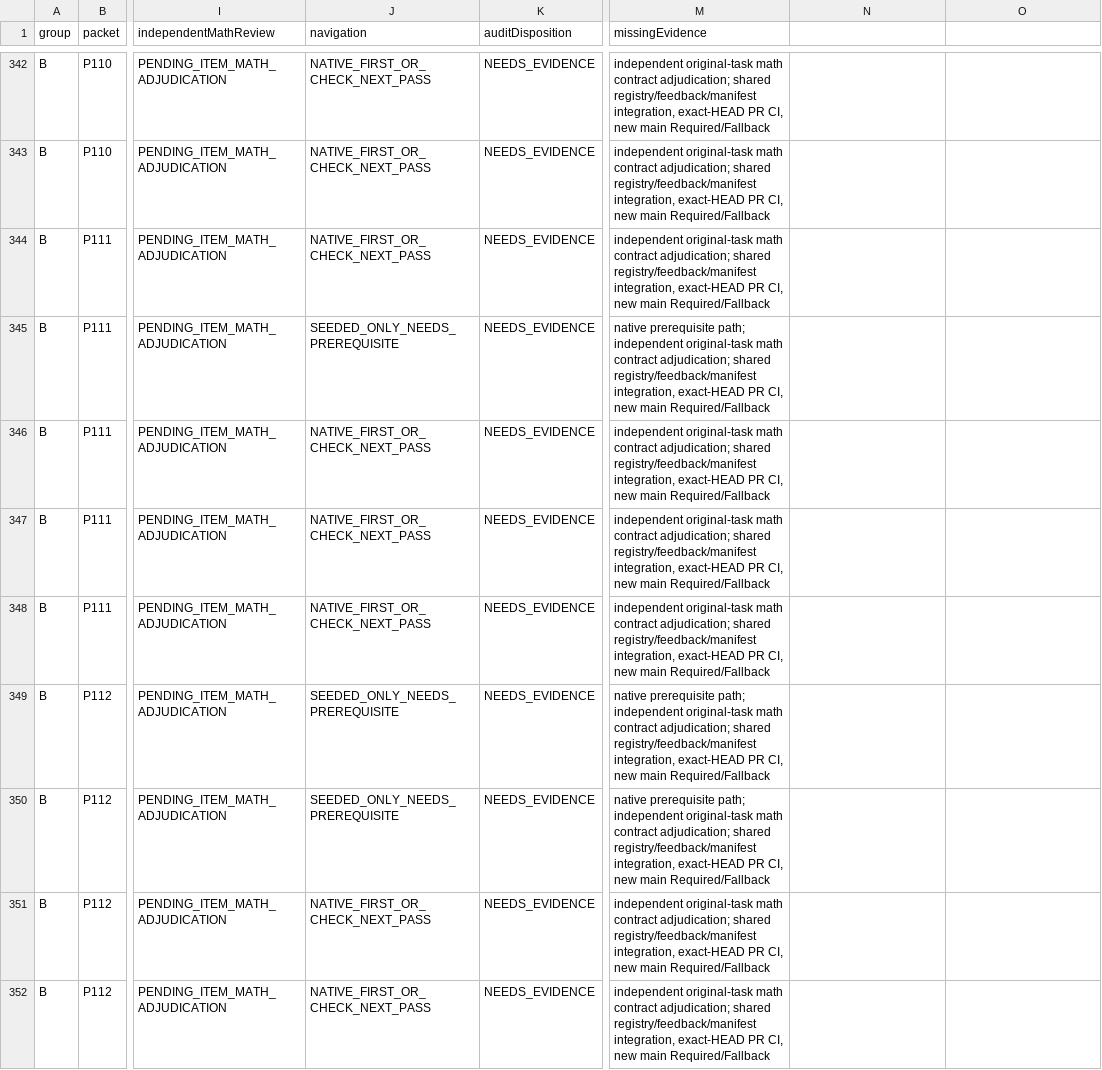
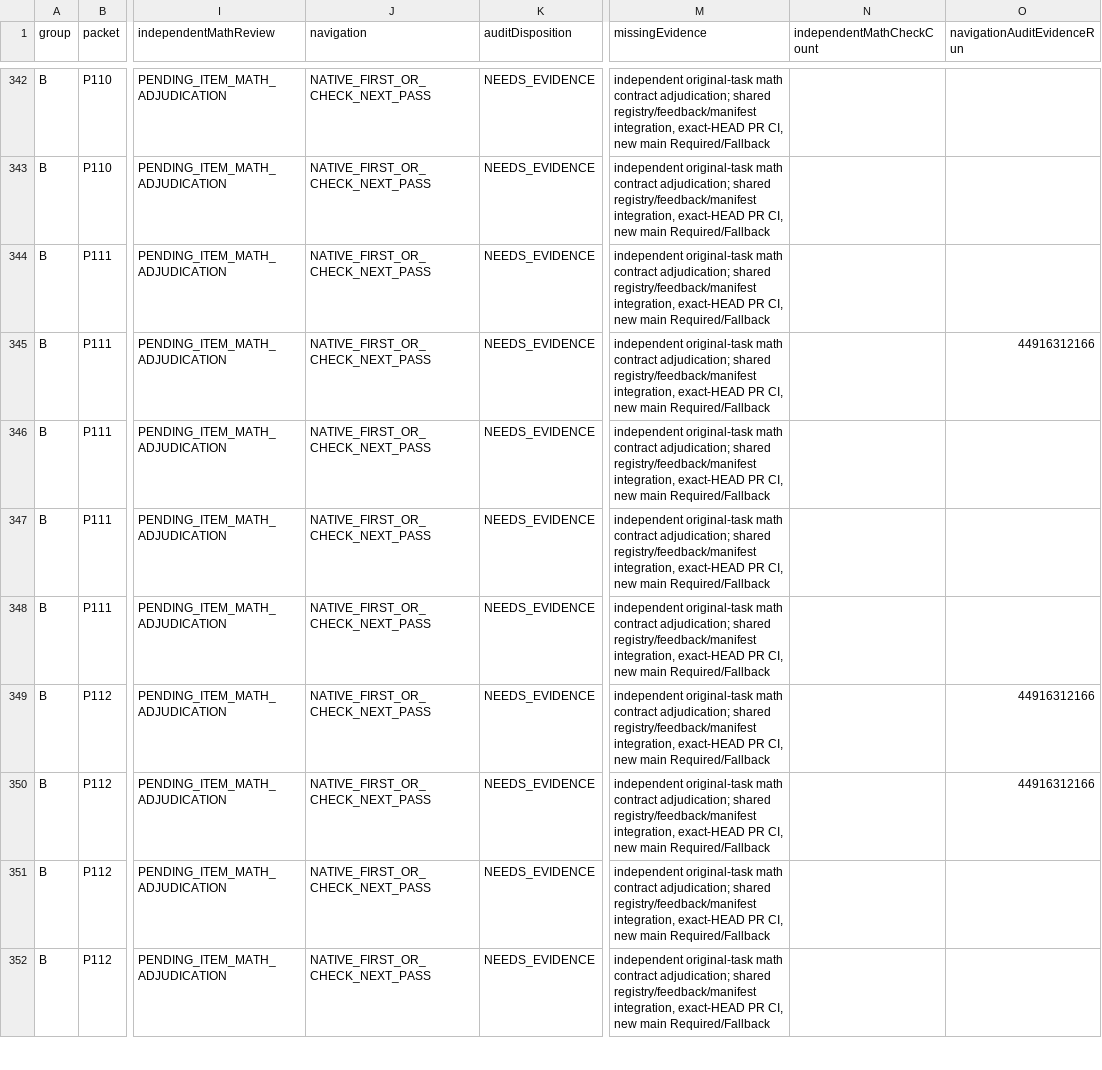
Before and after one commit to runlinx-eng/math, a CSV file: docs/math-parallel/issue-341-formal-365/issue-341-formal-365-intake.csv, drawn as a sheet; only a part is shown, gaps mark what is left out; the diff covers the shown part only; the diff names each change by its address in the sheet, - before the commit and + after, or states it on an @@ line.

Commit message:
audit(#341): sync 365 CSV with new per-position native proof and math check totals

```diff
--- a/docs/math-parallel/issue-341-formal-365/issue-341-formal-365-intake.csv
+++ b/docs/math-parallel/issue-341-formal-365/issue-341-formal-365-intake.csv
-N1: (empty)
+N1: independentMathCheckCount
-O1: (empty)
+O1: navigationAuditEvidenceRun
-J345 (navigation): SEEDED_ONLY_NEEDS_PREREQUISITE
+J345 (navigation): NATIVE_FIRST_OR_CHECK_NEXT_PASS
-M345 (missingEvidence): native prerequisite path; independent original-task…
+M345 (missingEvidence): independent original-task…
-O345 (navigationAuditEvidenceRun): (empty)
+O345 (navigationAuditEvidenceRun): 44916312166
-J349:J350 (navigation): SEEDED_ONLY_NEEDS_PREREQUISITE
+J349:J350 (navigation): NATIVE_FIRST_OR_CHECK_NEXT_PASS
-M349:M350 (missingEvidence): native prerequisite path; independent original-task…
+M349:M350 (missingEvidence): independent original-task…
-O349:O350 (navigationAuditEvidenceRun): (empty)
+O349:O350 (navigationAuditEvidenceRun): 44916312166
```
Also changed, not shown: 96 edited cells elsewhere in this file.
